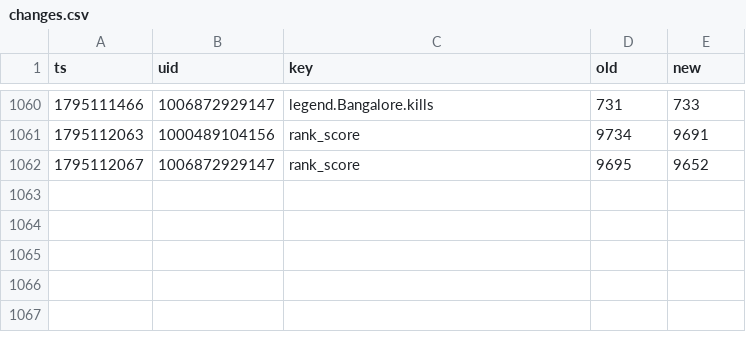
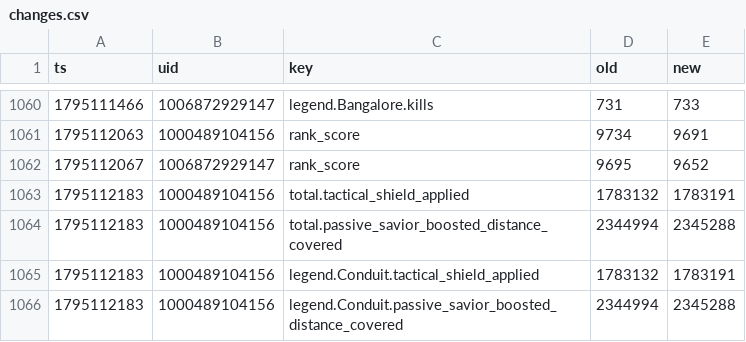
Before and after one commit to lukeapples/apex-tracker, a CSV file: changes.csv, drawn as a sheet; only a part is shown, gaps mark what is left out; the diff names each change by its address in the sheet, - before the commit and + after, or states it on an @@ line.

```diff
--- a/changes.csv
+++ b/changes.csv
+row 1063: 1795112183 | 1000489104156 | total.tactical_shield_applied | 1783132 | 1783191
+row 1064: 1795112183 | 1000489104156 | total.passive_savior_boosted_distance_covered | 2344994 | 2345288
+row 1065: 1795112183 | 1000489104156 | legend.Conduit.tactical_shield_applied | 1783132 | 1783191
+row 1066: 1795112183 | 1000489104156 | legend.Conduit.passive_savior_boosted_distance_covered | 2344994 | 2345288
```
Also changed, not shown: 1 other file.
